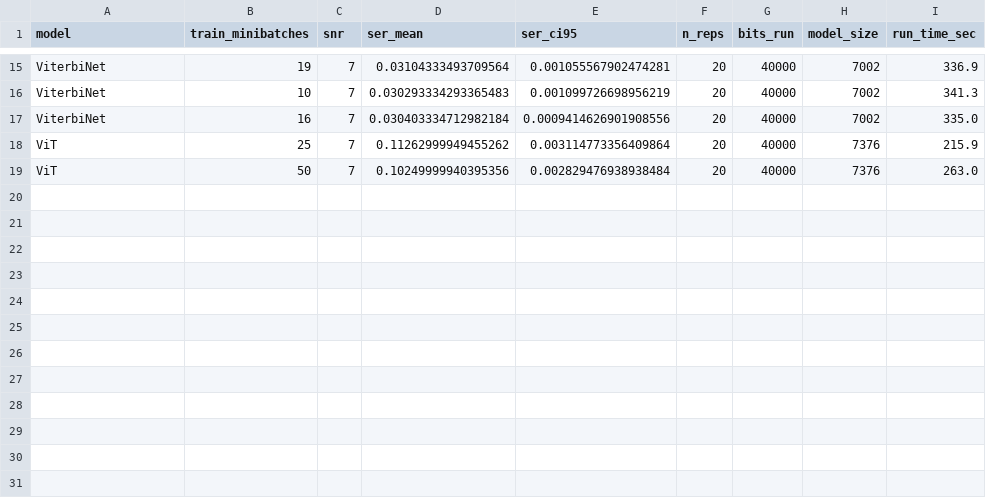
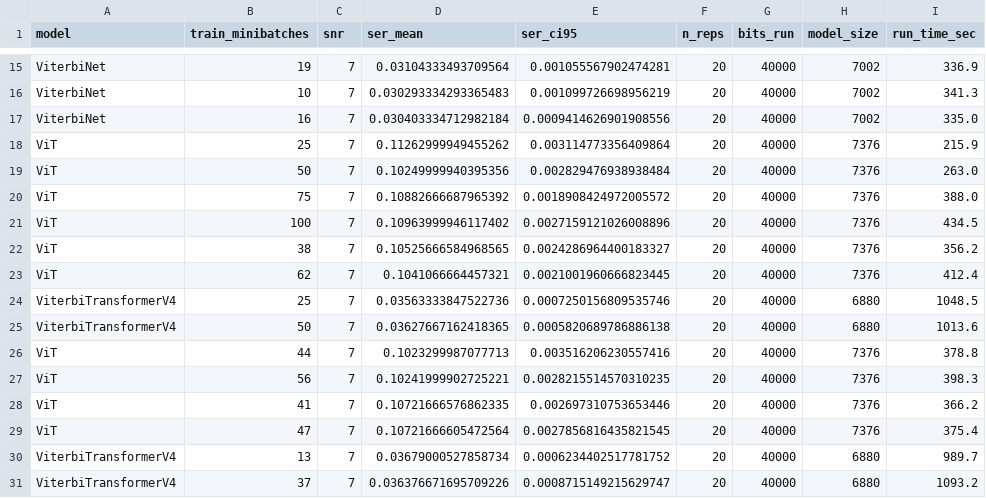
Before and after one commit to Gilzuk/viterbitransformed, a CSV file: Results/metrics/minibatch_search_snr7.csv, drawn as a sheet; only a part is shown, gaps mark what is left out; the diff names each change by its address in the sheet, - before the commit and + after, or states it on an @@ line.

```diff
--- a/Results/metrics/minibatch_search_snr7.csv
+++ b/Results/metrics/minibatch_search_snr7.csv
+row 20: ViT | 75 | 7 | 0.10882666687965392 | 0.0018908424972005572 | 20 | 40000 | 7376 | 388.0
+row 21: ViT | 100 | 7 | 0.10963999946117402 | 0.0027159121026008896 | 20 | 40000 | 7376 | 434.5
+row 22: ViT | 38 | 7 | 0.10525666584968565 | 0.0024286964400183327 | 20 | 40000 | 7376 | 356.2
+row 23: ViT | 62 | 7 | 0.1041066664457321 | 0.0021001960666823445 | 20 | 40000 | 7376 | 412.4
+row 24: ViterbiTransformerV4 | 25 | 7 | 0.03563333847522736 | 0.0007250156809535746 | 20 | 40000 | 6880 | 1048.5
+row 25: ViterbiTransformerV4 | 50 | 7 | 0.03627667162418365 | 0.0005820689786886138 | 20 | 40000 | 6880 | 1013.6
+row 26: ViT | 44 | 7 | 0.1023299987077713 | 0.003516206230557416 | 20 | 40000 | 7376 | 378.8
+row 27: ViT | 56 | 7 | 0.10241999902725221 | 0.0028215514570310235 | 20 | 40000 | 7376 | 398.3
+row 28: ViT | 41 | 7 | 0.10721666576862335 | 0.002697310753653446 | 20 | 40000 | 7376 | 366.2
+row 29: ViT | 47 | 7 | 0.10721666605472564 | 0.0027856816435821545 | 20 | 40000 | 7376 | 375.4
+row 30: ViterbiTransformerV4 | 13 | 7 | 0.03679000527858734 | 0.0006234402517781752 | 20 | 40000 | 6880 | 989.7
+row 31: ViterbiTransformerV4 | 37 | 7 | 0.036376671695709226 | 0.0008715149215629747 | 20 | 40000 | 6880 | 1093.2
```
Also changed, not shown: 46 other files.
